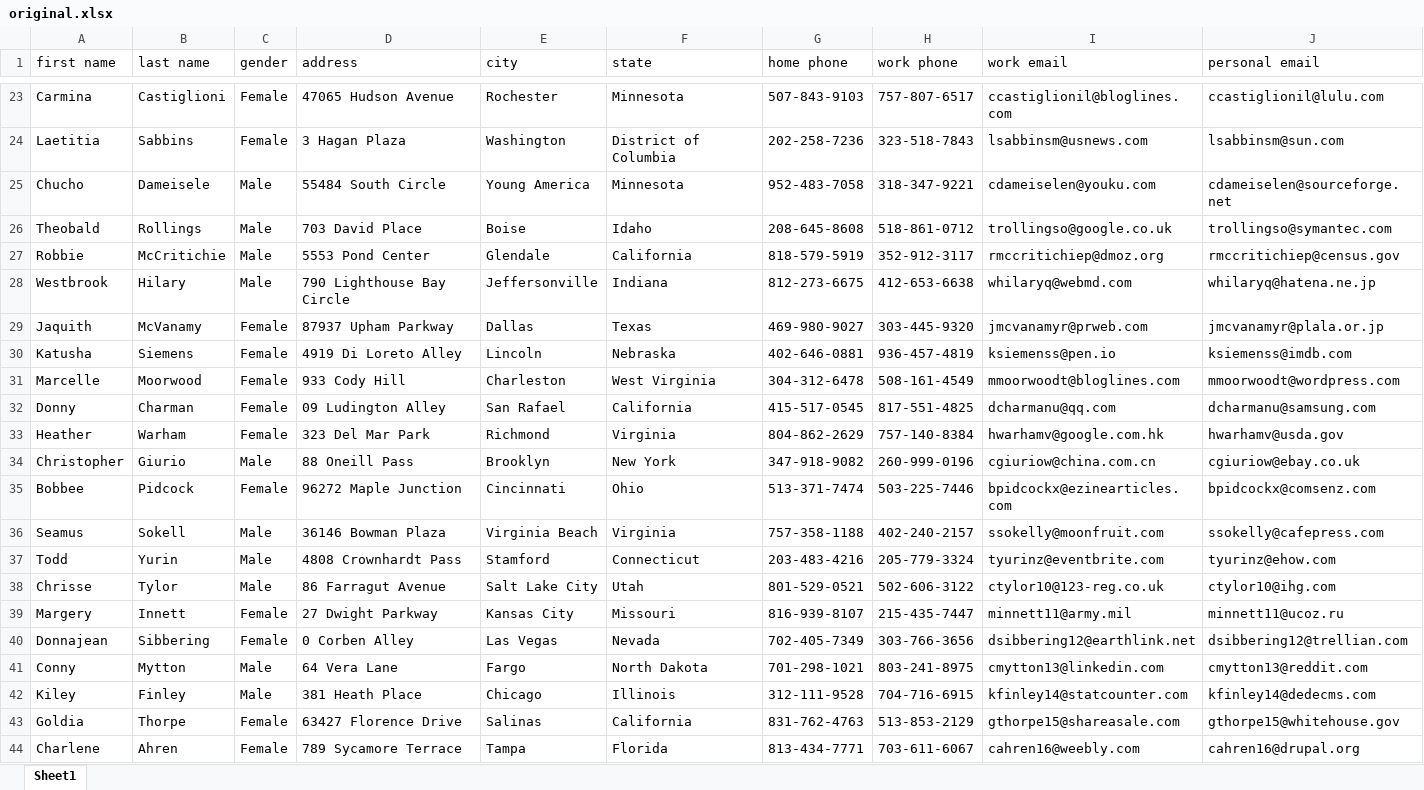
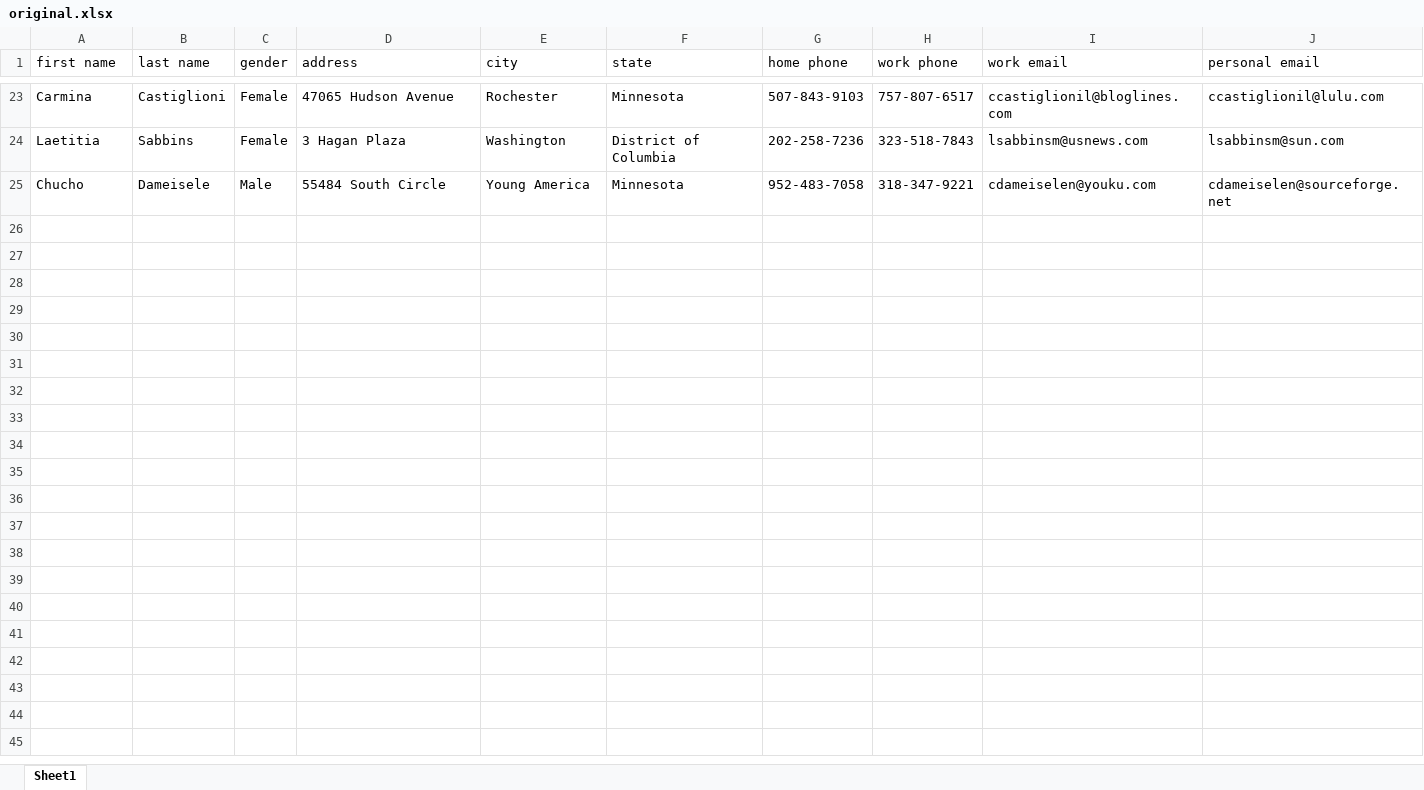
Before and after one commit to ksnsimha/RPA-Data-scraping, an Excel workbook: original.xlsx, sheet Sheet1, drawn as a sheet; only a part is shown, gaps mark what is left out; values as stored, in another font and other column widths than the file's, no borders; the diff covers the shown part only; the diff names each change by its address in the sheet, - before the commit and + after, or states it on an @@ line.

Commit message:
Finished the robot for web data entry

```diff
--- a/original.xlsx (sheet Sheet1)
+++ b/original.xlsx (sheet Sheet1)
-row 26: Theobald | Rollings | Male | 703 David Place | Boise | Idaho | 208-645-8608 | 518-861-0712 | trollingso@google.co.uk | trollingso@symantec.com
-row 27: Robbie | McCritichie | Male | 5553 Pond Center | Glendale | California | 818-579-5919 | 352-912-3117 | rmccritichiep@dmoz.org | rmccritichiep@census.gov
-row 28: Westbrook | Hilary | Male | 790 Lighthouse Bay Circle | Jeffersonville | Indiana | 812-273-6675 | 412-653-6638 | whilaryq@webmd.com | whilaryq@hatena.ne.jp
-row 29: Jaquith | McVanamy | Female | 87937 Upham Parkway | Dallas | Texas | 469-980-9027 | 303-445-9320 | jmcvanamyr@prweb.com | jmcvanamyr@plala.or.jp
-row 30: Katusha | Siemens | Female | 4919 Di Loreto Alley | Lincoln | Nebraska | 402-646-0881 | 936-457-4819 | ksiemenss@pen.io | ksiemenss@imdb.com
-row 31: Marcelle | Moorwood | Female | 933 Cody Hill | Charleston | West Virginia | 304-312-6478 | 508-161-4549 | mmoorwoodt@bloglines.com | mmoorwoodt@wordpress.com
-row 32: Donny | Charman | Female | 09 Ludington Alley | San Rafael | California | 415-517-0545 | 817-551-4825 | dcharmanu@qq.com | dcharmanu@samsung.com
-row 33: Heather | Warham | Female | 323 Del Mar Park | Richmond | Virginia | 804-862-2629 | 757-140-8384 | hwarhamv@google.com.hk | hwarhamv@usda.gov
-row 34: Christopher | Giurio | Male | 88 Oneill Pass | Brooklyn | New York | 347-918-9082 | 260-999-0196 | cgiuriow@china.com.cn | cgiuriow@ebay.co.uk
-row 35: Bobbee | Pidcock | Female | 96272 Maple Junction | Cincinnati | Ohio | 513-371-7474 | 503-225-7446 | bpidcockx@ezinearticles.com | bpidcockx@comsenz.com
-row 36: Seamus | Sokell | Male | 36146 Bowman Plaza | Virginia Beach | Virginia | 757-358-1188 | 402-240-2157 | ssokelly@moonfruit.com | ssokelly@cafepress.com
-row 37: Todd | Yurin | Male | 4808 Crownhardt Pass | Stamford | Connecticut | 203-483-4216 | 205-779-3324 | tyurinz@eventbrite.com | tyurinz@ehow.com
-row 38: Chrisse | Tylor | Male | 86 Farragut Avenue | Salt Lake City | Utah | 801-529-0521 | 502-606-3122 | ctylor10@123-reg.co.uk | ctylor10@ihg.com
-row 39: Margery | Innett | Female | 27 Dwight Parkway | Kansas City | Missouri | 816-939-8107 | 215-435-7447 | minnett11@army.mil | minnett11@ucoz.ru
-row 40: Donnajean | Sibbering | Female | 0 Corben Alley | Las Vegas | Nevada | 702-405-7349 | 303-766-3656 | dsibbering12@earthlink.net | dsibbering12@trellian.com
-row 41: Conny | Mytton | Male | 64 Vera Lane | Fargo | North Dakota | 701-298-1021 | 803-241-8975 | cmytton13@linkedin.com | cmytton13@reddit.com
-row 42: Kiley | Finley | Male | 381 Heath Place | Chicago | Illinois | 312-111-9528 | 704-716-6915 | kfinley14@statcounter.com | kfinley14@dedecms.com
-row 43: Goldia | Thorpe | Female | 63427 Florence Drive | Salinas | California | 831-762-4763 | 513-853-2129 | gthorpe15@shareasale.com | gthorpe15@whitehouse.gov
-row 44: Charlene | Ahren | Female | 789 Sycamore Terrace | Tampa | Florida | 813-434-7771 | 703-611-6067 | cahren16@weebly.com | cahren16@drupal.org
```
Also changed, not shown: 57 removed rows elsewhere in this sheet, 15 other files.
